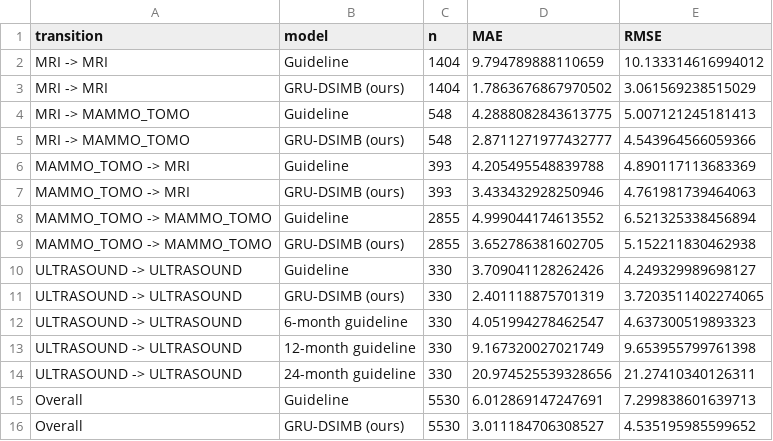
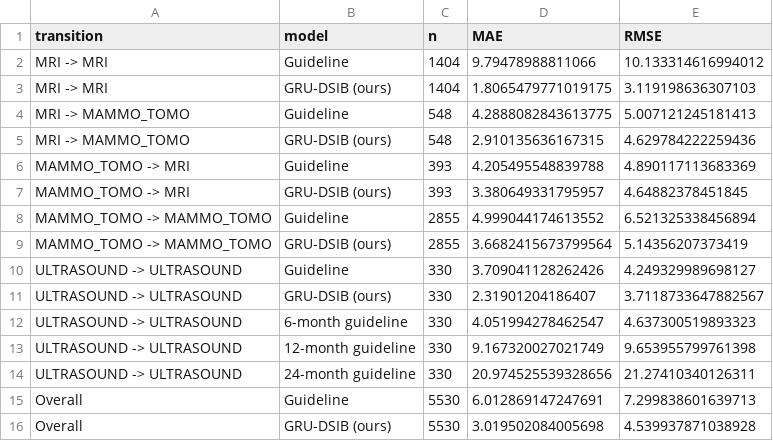
Before and after one commit to Hanqk97/Beyond-Rigid-Guidelines-Learning-the-Nuance-of-Real-World-Breast-Cancer-Imaging-Surveillance, a CSV file: aggregate_results/guideline_comparison.csv, drawn as a sheet.

```diff
--- a/aggregate_results/guideline_comparison.csv
+++ b/aggregate_results/guideline_comparison.csv
@@ -1,12 +1,12 @@
 transition,model,n,MAE,RMSE
-MRI -> MRI,Guideline,1404,9.794789888110659,10.133314616994012
-MRI -> MRI,GRU-DSIMB (ours),1404,1.7863676867970502,3.061569238515029
+MRI -> MRI,Guideline,1404,9.79478988811066,10.133314616994012
+MRI -> MRI,GRU-DSIB (ours),1404,1.8065479771019175,3.119198636307103
 MRI -> MAMMO_TOMO,Guideline,548,4.2888082843613775,5.007121245181413
-MRI -> MAMMO_TOMO,GRU-DSIMB (ours),548,2.8711271977432777,4.543964566059366
+MRI -> MAMMO_TOMO,GRU-DSIB (ours),548,2.910135636167315,4.629784222259436
 MAMMO_TOMO -> MRI,Guideline,393,4.205495548839788,4.890117113683369
-MAMMO_TOMO -> MRI,GRU-DSIMB (ours),393,3.433432928250946,4.761981739464063
+MAMMO_TOMO -> MRI,GRU-DSIB (ours),393,3.380649331795957,4.64882378451845
 MAMMO_TOMO -> MAMMO_TOMO,Guideline,2855,4.999044174613552,6.521325338456894
-MAMMO_TOMO -> MAMMO_TOMO,GRU-DSIMB (ours),2855,3.652786381602705,5.152211830462938
+MAMMO_TOMO -> MAMMO_TOMO,GRU-DSIB (ours),2855,3.6682415673799564,5.14356207373419
 ULTRASOUND -> ULTRASOUND,Guideline,330,3.709041128262426,4.249329989698127
-ULTRASOUND -> ULTRASOUND,GRU-DSIMB (ours),330,2.401118875701319,3.7203511402274065
+ULTRASOUND -> ULTRASOUND,GRU-DSIB (ours),330,2.31901204186407,3.7118733647882567
 ULTRASOUND -> ULTRASOUND,6-month guideline,330,4.051994278462547,4.637300519893323
@@ -15,2 +15,2 @@ ULTRASOUND -> ULTRASOUND,24-month guideline,330,20.974525539328656,21.2741034012
 Overall,Guideline,5530,6.012869147247691,7.299838601639713
-Overall,GRU-DSIMB (ours),5530,3.011184706308527,4.535195985599652
+Overall,GRU-DSIB (ours),5530,3.019502084005698,4.539937871038928
```
Also changed, not shown: aggregate_results/average_comparison.csv, aggregate_results/feature_group_contributions.csv, 8 other files.
